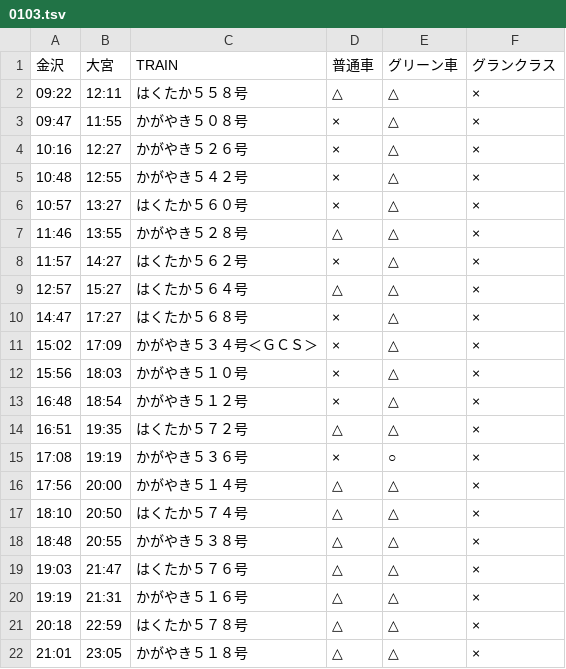
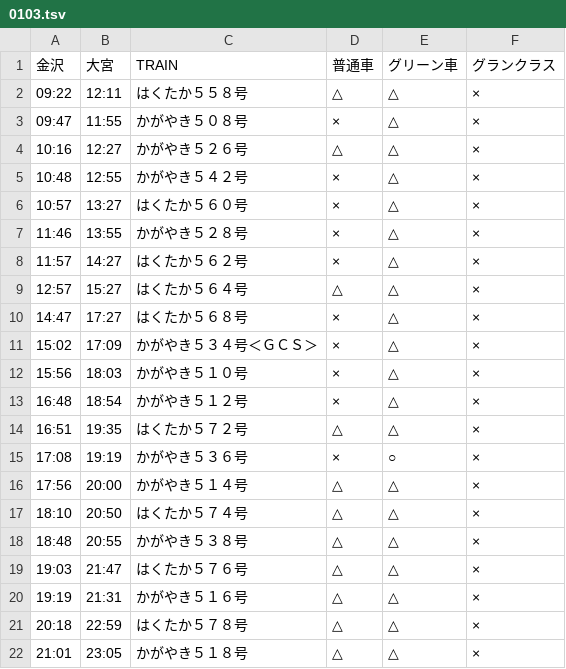
Before and after one commit to stockaitkenwaterman/DEPARTURES, a TSV file: 0103.tsv, drawn as a sheet.

Commit message:
no comment is good comment

```diff
--- a/0103.tsv
+++ b/0103.tsv
@@ -3,6 +3,6 @@
 09:47	11:55	かがやき５０８号	×	△	×
-10:16	12:27	かがやき５２６号	×	△	×
+10:16	12:27	かがやき５２６号	△	△	×
 10:48	12:55	かがやき５４２号	×	△	×
 10:57	13:27	はくたか５６０号	×	△	×
-11:46	13:55	かがやき５２８号	△	△	×
+11:46	13:55	かがやき５２８号	×	△	×
 11:57	14:27	はくたか５６２号	×	△	×
```
